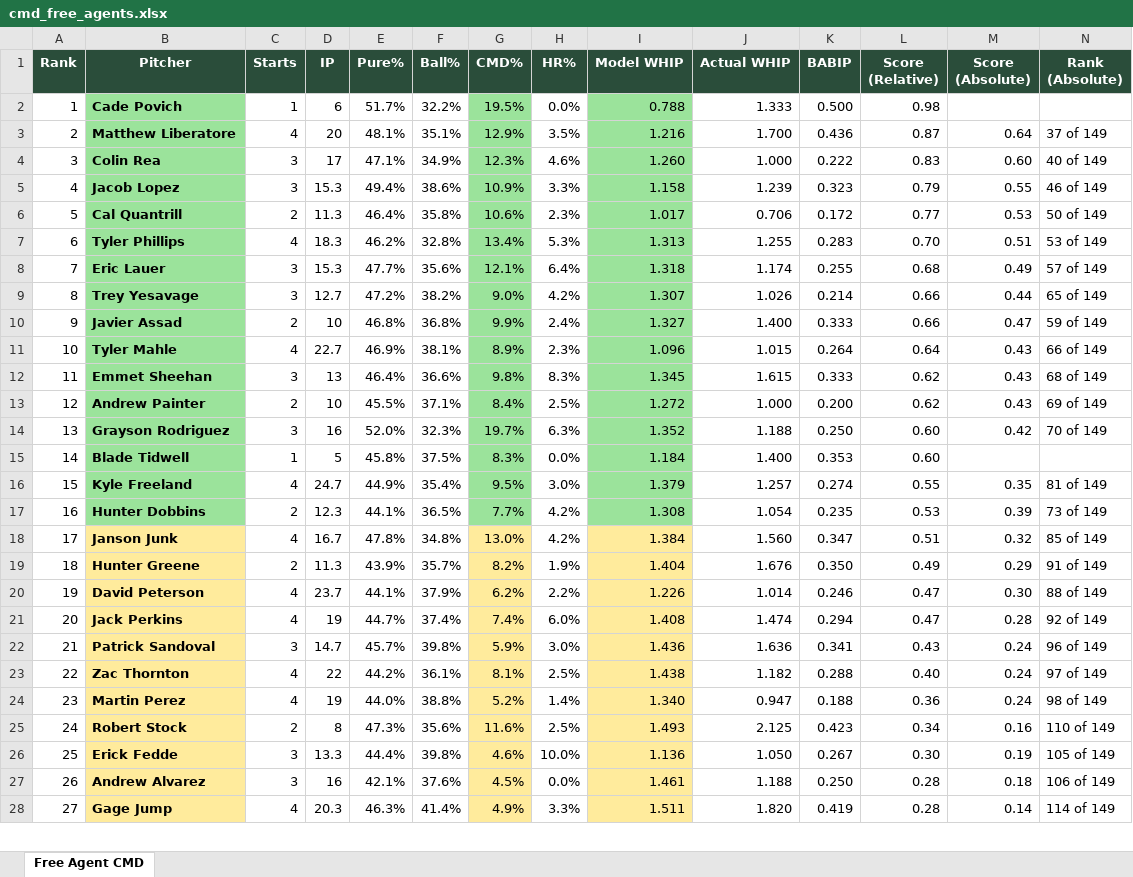
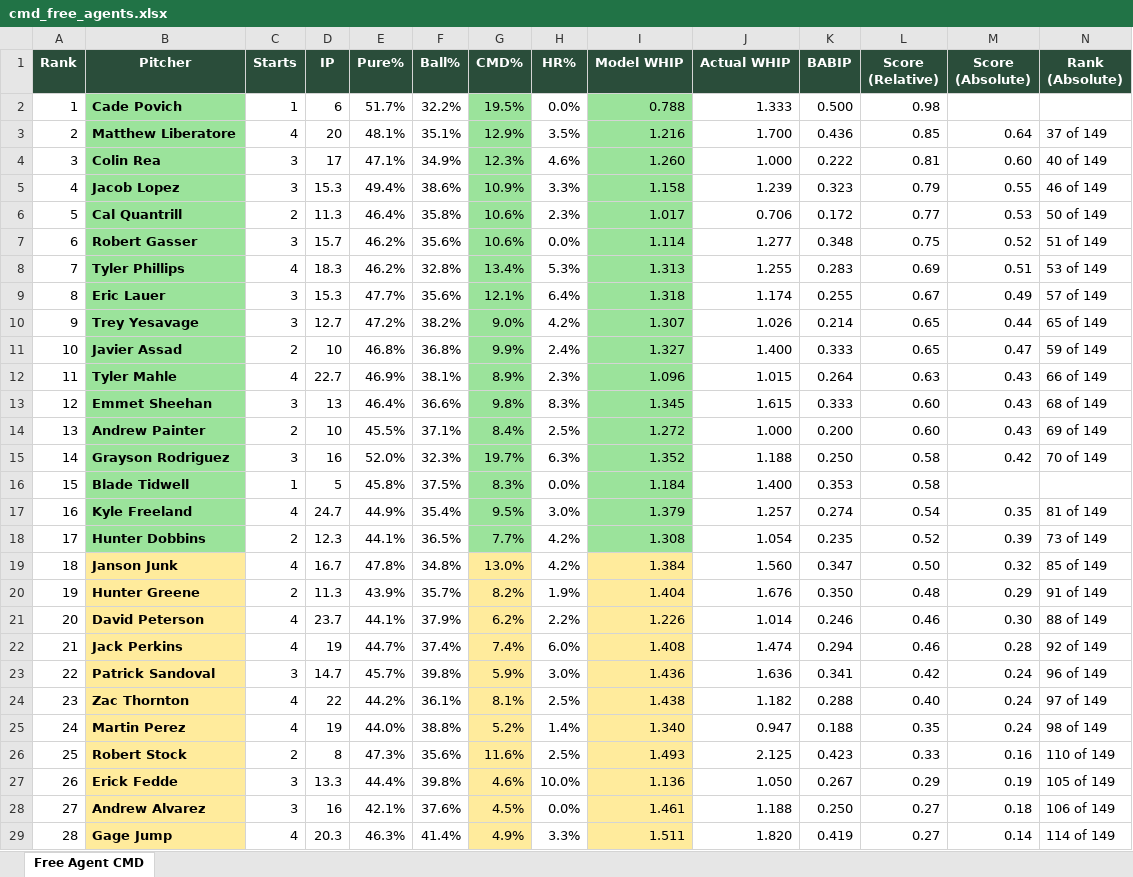
Before and after one commit to wcawcawcawcawca/fb-vics_league, an Excel workbook: output/cmd_free_agents.xlsx, sheet Free Agent CMD, drawn as a sheet; only a part is shown; values as stored, in another font and other column widths than the file's, no borders; addresses are those after the commit; the diff covers the shown part only; the diff names each change by its address in the sheet, - before the commit and + after, or states it on an @@ line.

```diff
--- a/output/cmd_free_agents.xlsx (sheet Free Agent CMD)
+++ b/output/cmd_free_agents.xlsx (sheet Free Agent CMD)
-L3 (Score (Relative)): 0.87
+L3 (Score (Relative)): 0.85
-L4 (Score (Relative)): 0.83
+L4 (Score (Relative)): 0.81
+row 7: 6 | Robert Gasser | 3 | 15.7 | 46.2% | 35.6% | 10.6% | 0.0% | 1.114 | 1.277 | 0.348 | 0.75 | 0.52 | 51 of 149
@@ column A (Rank) renumbered between rows 8 and 50 @@
-L8 (Score (Relative)): 0.70
+L8 (Score (Relative)): 0.69
-L9 (Score (Relative)): 0.68
+L9 (Score (Relative)): 0.67
-L10:L11 (Score (Relative)): 0.66
+L10:L11 (Score (Relative)): 0.65
-L12 (Score (Relative)): 0.64
+L12 (Score (Relative)): 0.63
-L13:L14 (Score (Relative)): 0.62
+L13:L14 (Score (Relative)): 0.60
-L15:L16 (Score (Relative)): 0.60
+L15:L16 (Score (Relative)): 0.58
-L17 (Score (Relative)): 0.55
+L17 (Score (Relative)): 0.54
-L18 (Score (Relative)): 0.53
+L18 (Score (Relative)): 0.52
-L19 (Score (Relative)): 0.51
+L19 (Score (Relative)): 0.50
-L20 (Score (Relative)): 0.49
+L20 (Score (Relative)): 0.48
-L21:L22 (Score (Relative)): 0.47
+L21:L22 (Score (Relative)): 0.46
-L23 (Score (Relative)): 0.43
+L23 (Score (Relative)): 0.42
-L25 (Score (Relative)): 0.36
+L25 (Score (Relative)): 0.35
-L26 (Score (Relative)): 0.34
+L26 (Score (Relative)): 0.33
-L27 (Score (Relative)): 0.30
+L27 (Score (Relative)): 0.29
-L28:L29 (Score (Relative)): 0.28
+L28:L29 (Score (Relative)): 0.27
```
Also changed, not shown: 5 edited cells elsewhere in this sheet, 4 other files.
